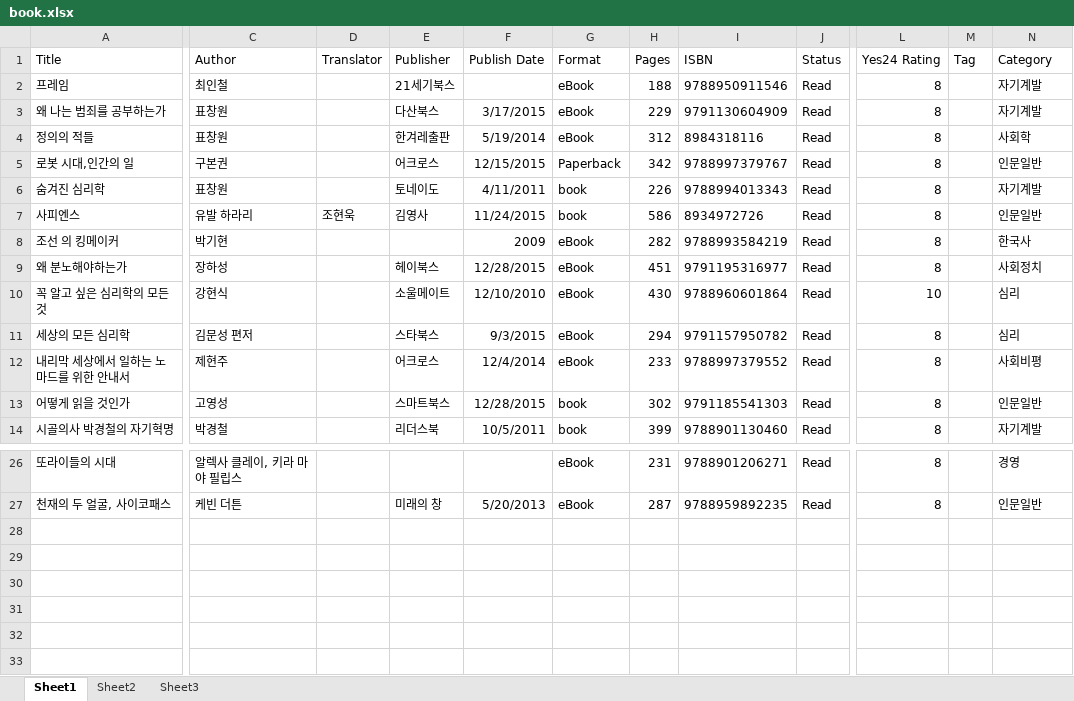
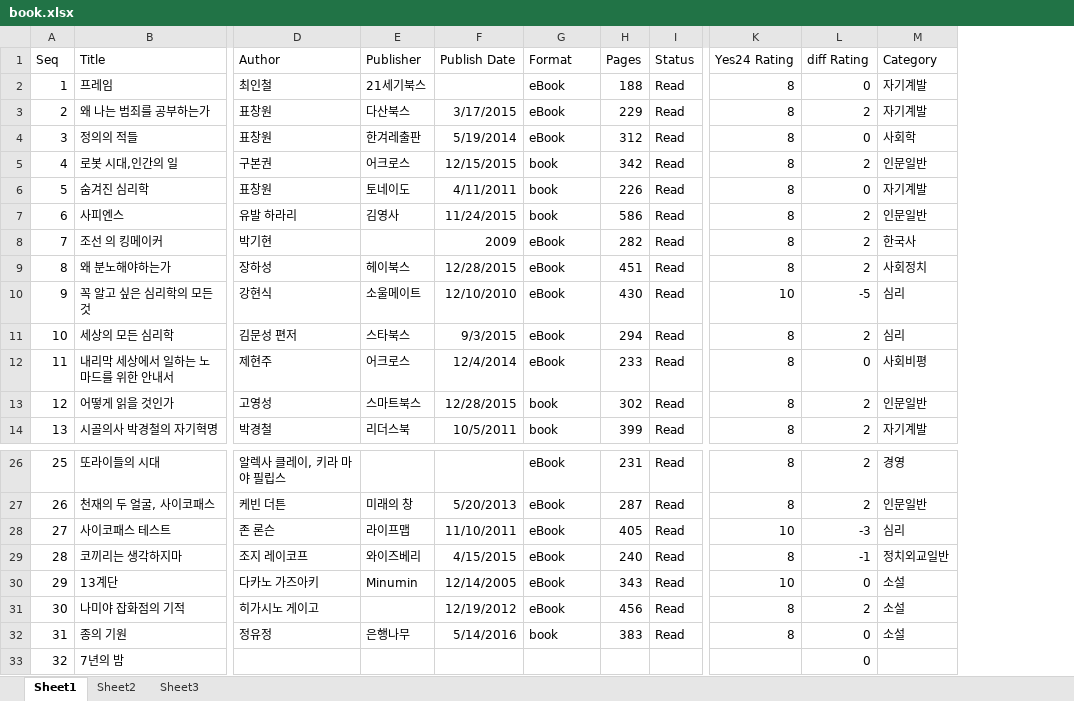
Before and after one commit to korea7030/pythonwork, an Excel workbook: PythonLec/final_project/book.xlsx, sheet Sheet1, drawn as a sheet; only a part is shown, gaps mark what is left out; values as stored, in another font and other column widths than the file's, no borders; conditional formats not drawn; removed rows and columns are numbered as before the commit, all else as after; rows hold the shown columns only; the diff names each change by its address in the sheet, - before the commit and + after, or states it on an @@ line.

```diff
--- a/PythonLec/final_project/book.xlsx (sheet Sheet1)
+++ b/PythonLec/final_project/book.xlsx (sheet Sheet1)
+column A (Seq), rows 2-14: 1 | 2 | 3 | 4 | 5 | 6 | 7 | 8 | 9 | 10 | 11 | 12 | 13; rows 26-27: 25 | 26
-column D (Translator), row 7: 조현욱
-column I (ISBN), rows 2-14: 9788950911546 | 9791130604909 | 8984318116 | 9788997379767 | 9788994013343 | 8934972726 | 9788993584219 | 9791195316977 | 9788960601864 | 9791157950782 | 9788997379552 | 9791185541303 | 9788901130460; rows 26-27: 9788901206271 | 9788959892235
-column M (Tag), empty
+column L (diff Rating), rows 2-14: 0 | 2 | 0 | 2 | 0 | 2 | 2 | 2 | -5 | 2 | 0 | 2 | 2; rows 26-27: 2 | 2
-G5 (Format): Paperback
+G5 (Format): book
+row 28: 27 | 사이코패스 테스트 | 존 론슨 | 라이프맵 | 11/10/2011 | eBook | 405 | Read | 10 | -3 | 심리
+row 29: 28 | 코끼리는 생각하지마 | 조지 레이코프 | 와이즈베리 | 4/15/2015 | eBook | 240 | Read | 8 | -1 | 정치외교일반
+row 30: 29 | 13계단 | 다카노 가즈아키 | Minumin | 12/14/2005 | eBook | 343 | Read | 10 | 0 | 소설
+row 31: 30 | 나미야 잡화점의 기적 | 히가시노 게이고 |  | 12/19/2012 | eBook | 456 | Read | 8 | 2 | 소설
+row 32: 31 | 종의 기원 | 정유정 | 은행나무 | 5/14/2016 | book | 383 | Read | 8 | 0 | 소설
+row 33: 32 | 7년의 밤 |  |  |  |  |  |  |  | 0
```
Also changed, not shown: formulas that keep their value, 45 other files.
